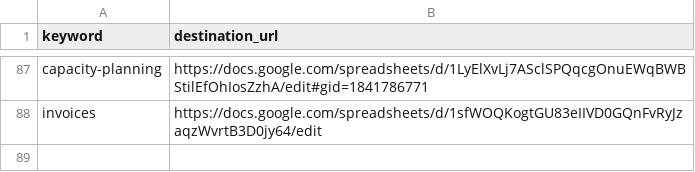
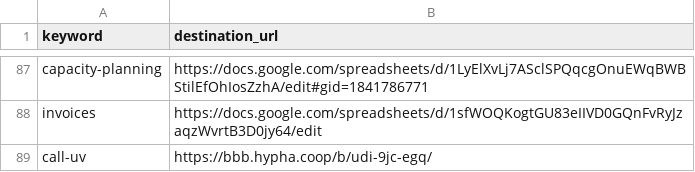
Before and after one commit to hyphacoop/configurations, a CSV file: hyphacoop/shortlinks/shortlinks.csv, drawn as a sheet; only a part is shown, gaps mark what is left out.

Commit message:
Update shortlinks.csv

```diff
--- a/hyphacoop/shortlinks/shortlinks.csv
+++ b/hyphacoop/shortlinks/shortlinks.csv
@@ -88 +88,2 @@ capacity-planning,https://docs.google.com/spreadsheets/d/1LyElXvLj7ASclSPQqcgOnu
 invoices,https://docs.google.com/spreadsheets/d/1sfWOQKogtGU83eIIVD0GQnFvRyJzaqzWvrtB3D0jy64/edit
+call-uv, https://bbb.hypha.coop/b/udi-9jc-egq/
```
